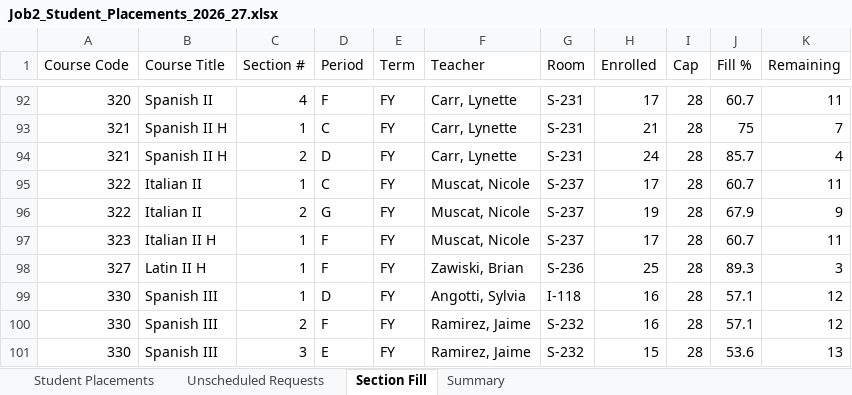
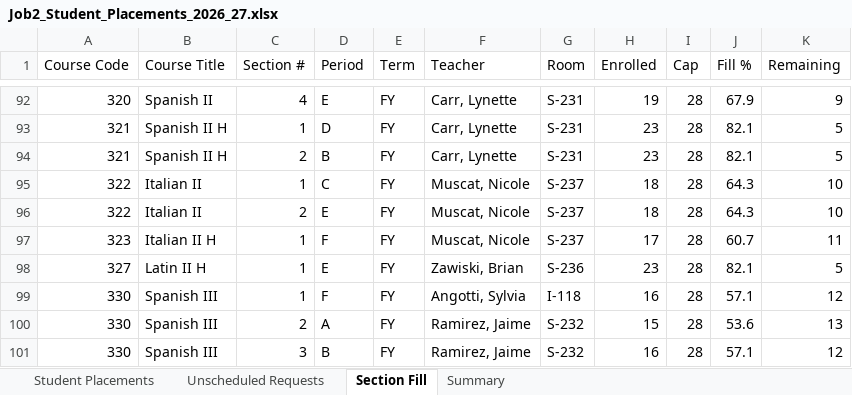
Before and after one commit to jciofalopowerllc-stack/sat-course, an Excel workbook: Job2_Student_Placements_2026_27.xlsx, sheet Section Fill, drawn as a sheet; only a part is shown, gaps mark what is left out; values as stored, in another font and other column widths than the file's, no cell formats; the diff covers the shown part only; the diff names each change by its address in the sheet, - before the commit and + after, or states it on an @@ line.

```diff
--- a/Job2_Student_Placements_2026_27.xlsx (sheet Section Fill)
+++ b/Job2_Student_Placements_2026_27.xlsx (sheet Section Fill)
-D92 (Period): F
+D92 (Period): E
-H92 (Enrolled): 17
+H92 (Enrolled): 19
-J92 (Fill %): 60.7
+J92 (Fill %): 67.9
-K92 (Remaining): 11
+K92 (Remaining): 9
-D93 (Period): C
+D93 (Period): D
-H93 (Enrolled): 21
+H93 (Enrolled): 23
-J93 (Fill %): 75
+J93 (Fill %): 82.1
-K93 (Remaining): 7
+K93 (Remaining): 5
-D94 (Period): D
+D94 (Period): B
-H94 (Enrolled): 24
+H94 (Enrolled): 23
-J94 (Fill %): 85.7
+J94 (Fill %): 82.1
-K94 (Remaining): 4
+K94 (Remaining): 5
-H95 (Enrolled): 17
+H95 (Enrolled): 18
-J95 (Fill %): 60.7
+J95 (Fill %): 64.3
-K95 (Remaining): 11
+K95 (Remaining): 10
-D96 (Period): G
+D96 (Period): E
-H96 (Enrolled): 19
+H96 (Enrolled): 18
-J96 (Fill %): 67.9
+J96 (Fill %): 64.3
-K96 (Remaining): 9
+K96 (Remaining): 10
-D98 (Period): F
+D98 (Period): E
-H98 (Enrolled): 25
+H98 (Enrolled): 23
-J98 (Fill %): 89.3
+J98 (Fill %): 82.1
-K98 (Remaining): 3
+K98 (Remaining): 5
-D99 (Period): D
+D99 (Period): F
-D100 (Period): F
+D100 (Period): A
-H100 (Enrolled): 16
+H100 (Enrolled): 15
-J100 (Fill %): 57.1
+J100 (Fill %): 53.6
-K100 (Remaining): 12
+K100 (Remaining): 13
-D101 (Period): E
+D101 (Period): B
-H101 (Enrolled): 15
+H101 (Enrolled): 16
-J101 (Fill %): 53.6
+J101 (Fill %): 57.1
-K101 (Remaining): 13
+K101 (Remaining): 12
```
Also changed, not shown: 783 edited cells elsewhere in this sheet, sheet Student Placements, sheet Unscheduled Requests, sheet Summary, cell formats.
